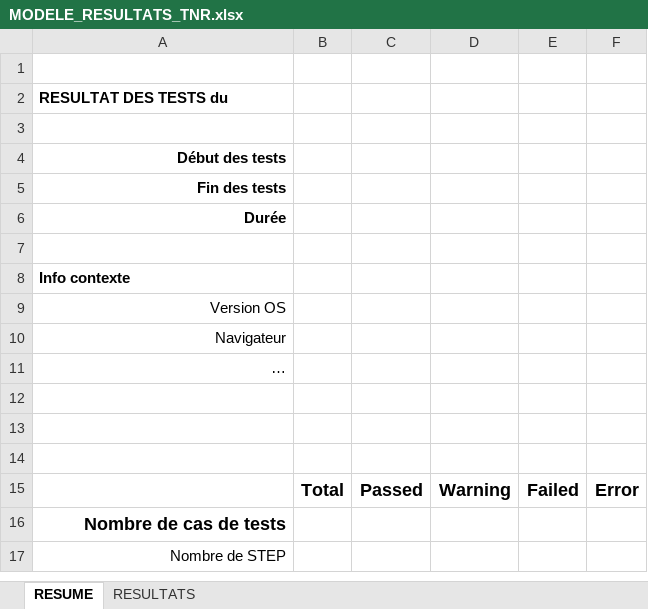
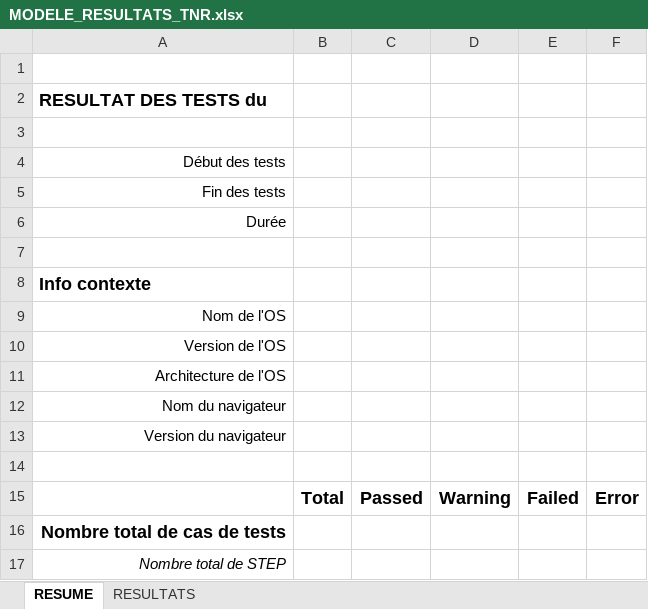
Before and after one commit to jmLafarge/MAINTA_TNR, an Excel workbook: TNR/MODELE_RESULTATS_TNR.xlsx, sheet RESUME, drawn as a sheet; values as stored, in another font and other column widths than the file's, no borders; the diff names each change by its address in the sheet, - before the commit and + after, or states it on an @@ line.

```diff
--- a/TNR/MODELE_RESULTATS_TNR.xlsx (sheet RESUME)
+++ b/TNR/MODELE_RESULTATS_TNR.xlsx (sheet RESUME)
@@ A2 text size: larger @@
-A4:A6 bold: on
+A4:A6 bold: off
@@ A8 text size: larger @@
-A9: Version OS
+A9: Nom de l'OS
-A10: Navigateur
+A10: Version de l'OS
-A11: …
+A11: Architecture de l'OS
-A12: (empty)
+A12: Nom du navigateur
-A13: (empty)
+A13: Version du navigateur
-A16: Nombre de cas de tests
+A16: Nombre total de cas de tests
-A17: Nombre de STEP
+A17: Nombre total de STEP
-A17 italic: off
+A17 italic: on
```
Also changed, not shown: sheet RESULTATS, TNR_JDD/TNRSequencer.xlsx, 10 other files.
